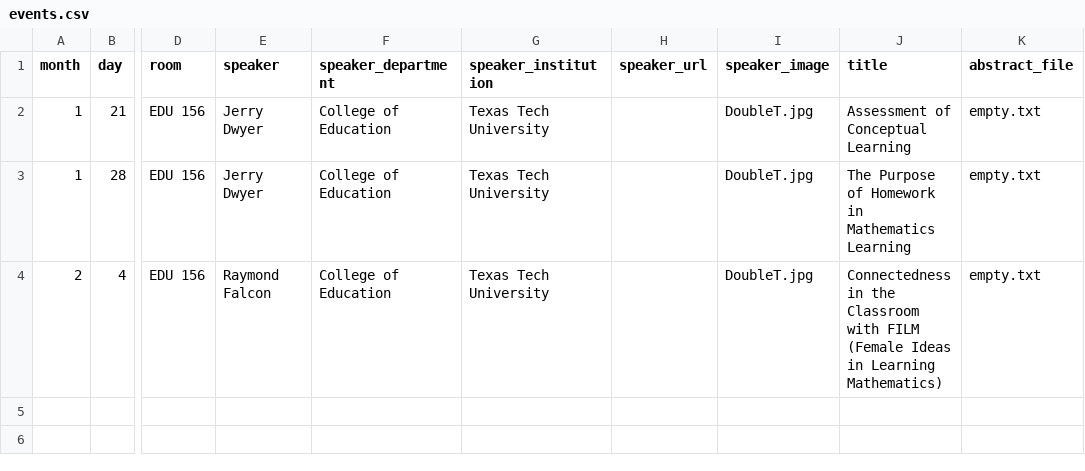
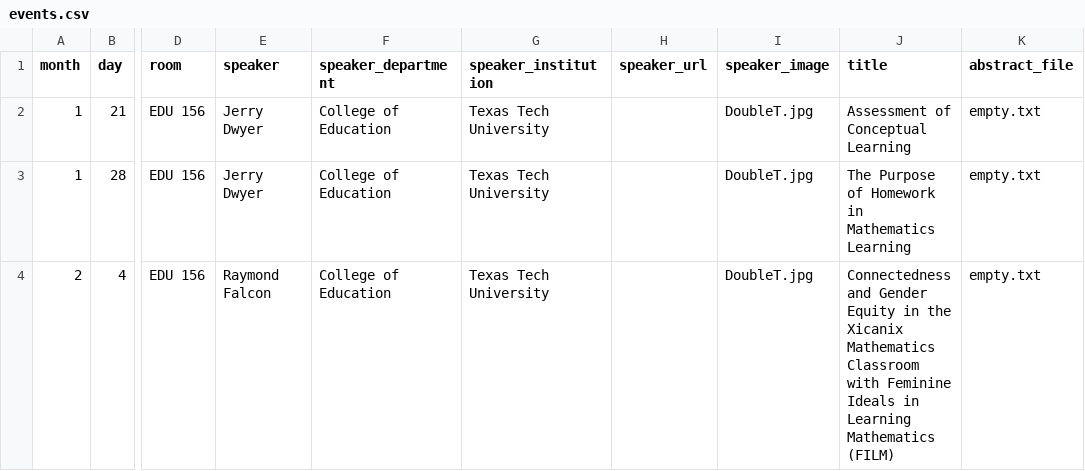
Before and after one commit to giorgiobornia/ttu_math_events, a CSV file: seminars/math_ed/2020/spring/events.csv, drawn as a sheet; only a part is shown, gaps mark what is left out; the diff names each change by its address in the sheet, - before the commit and + after, or states it on an @@ line.

Commit message:
Concluded on Fri 02/07

```diff
--- a/seminars/math_ed/2020/spring/events.csv
+++ b/seminars/math_ed/2020/spring/events.csv
-J4 (title): Connectedness in the Classroom with FILM (Female Ideas in Learning Mathematics)
+J4 (title): Connectedness and Gender Equity in the Xicanix Mathematics Classroom with Feminine Ideals in Learning Mathematics (FILM)
```
